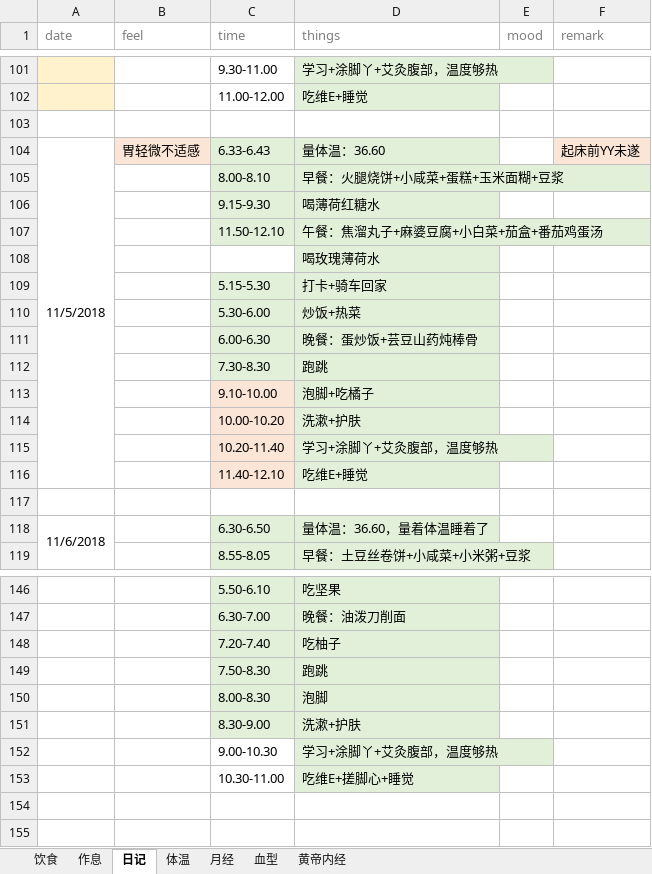
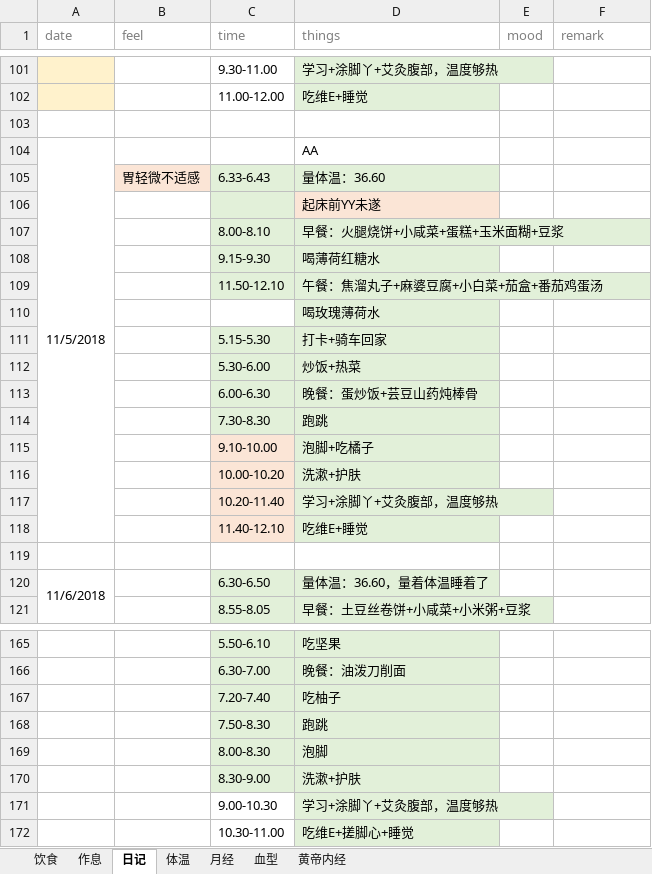
Before and after one commit to ivytry/blog, an Excel workbook: preparate pregnancy.xlsx, sheet 日记, drawn as a sheet; only a part is shown, gaps mark what is left out; values as stored, in another font and other column widths than the file's, no borders; removed rows and columns are numbered as before the commit, all else as after; the diff covers the shown part only; the diff names each change by its address in the sheet, - before the commit and + after, or states it on an @@ line.

```diff
--- a/preparate pregnancy.xlsx (sheet 日记)
+++ b/preparate pregnancy.xlsx (sheet 日记)
+row 104: 11/5/2018 |  |  | AA
-A105 (date): 11/5/2018
+A105 (date): (empty)
-A104:A116 merged
-F105 (remark): 起床前YY未遂
+F105 (remark): (empty)
-F105 fill: #FBE5D6
+F105 fill: none
+row 106:  |  |  | 起床前YY未遂
```
Also changed, not shown: 17 added rows, 1 edited cell, cell formats and merged cells elsewhere in this sheet, sheet 体温.
